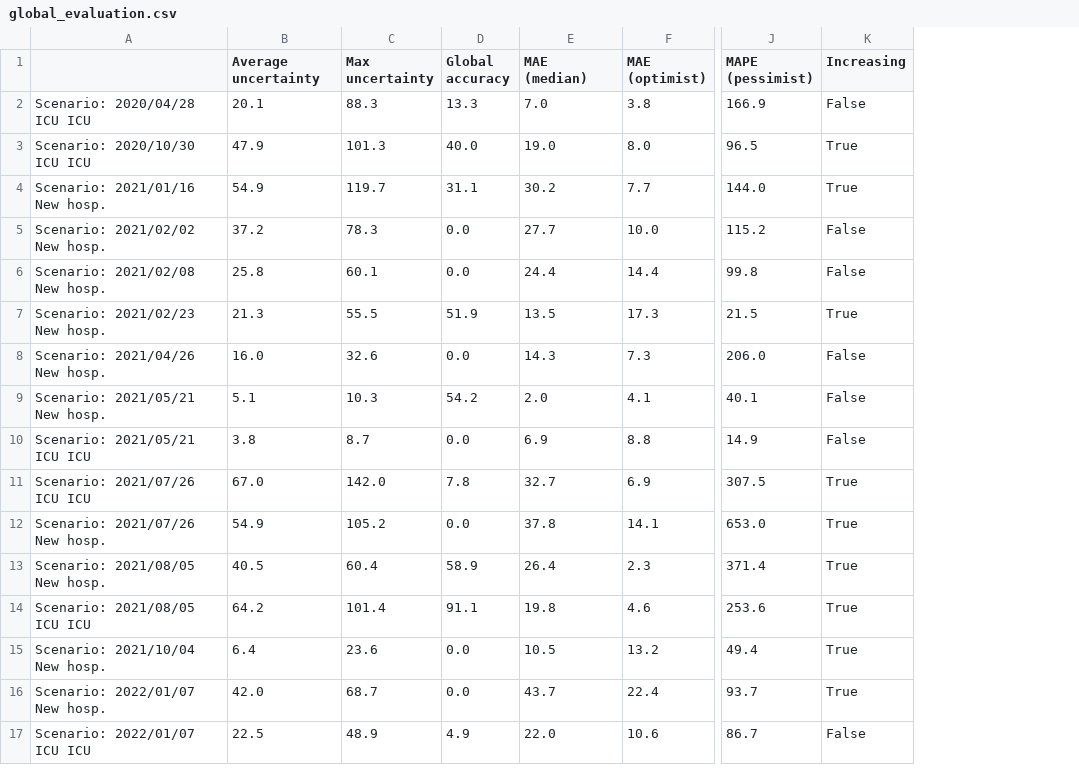
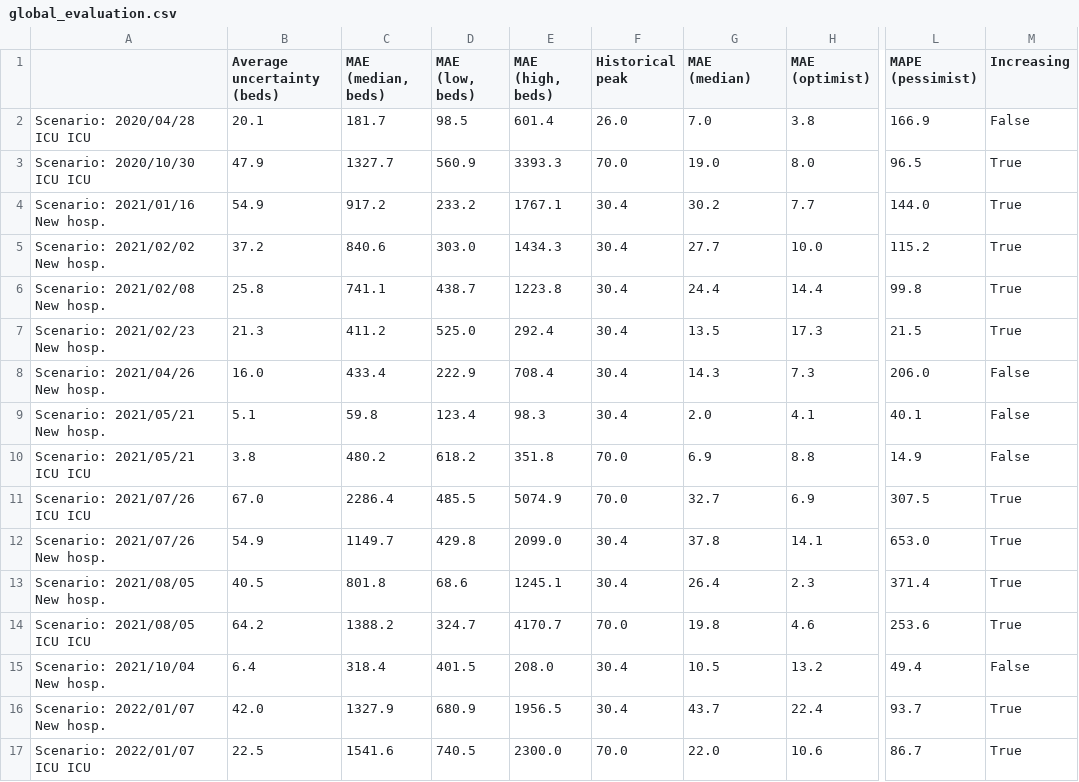
Before and after one commit to maxime-langevin/retrospective_analysis, a CSV file: results/global_evaluation.csv, drawn as a sheet; only a part is shown, gaps mark what is left out; removed rows and columns are numbered as before the commit, all else as after; the diff names each change by its address in the sheet, - before the commit and + after, or states it on an @@ line.

```diff
--- a/results/global_evaluation.csv
+++ b/results/global_evaluation.csv
-column C (Max uncertainty), rows 2-17: 88.3 | 101.3 | 119.7 | 78.3 | 60.1 | 55.5 | 32.6 | 10.3 | 8.7 | 142.0 | 105.2 | 60.4 | 101.4 | 23.6 | 68.7 | 48.9
-column D (Global accuracy), rows 2-17: 13.3 | 40.0 | 31.1 | 0.0 | 0.0 | 51.9 | 0.0 | 54.2 | 0.0 | 7.8 | 0.0 | 58.9 | 91.1 | 0.0 | 0.0 | 4.9
+column C (MAE (median, beds)), rows 2-17: 181.7 | 1327.7 | 917.2 | 840.6 | 741.1 | 411.2 | 433.4 | 59.8 | 480.2 | 2286.4 | 1149.7 | 801.8 | 1388.2 | 318.4 | 1327.9 | 1541.6
+column D (MAE (low, beds)), rows 2-17: 98.5 | 560.9 | 233.2 | 303.0 | 438.7 | 525.0 | 222.9 | 123.4 | 618.2 | 485.5 | 429.8 | 68.6 | 324.7 | 401.5 | 680.9 | 740.5
+column E (MAE (high, beds)), rows 2-17: 601.4 | 3393.3 | 1767.1 | 1434.3 | 1223.8 | 292.4 | 708.4 | 98.3 | 351.8 | 5074.9 | 2099.0 | 1245.1 | 4170.7 | 208.0 | 1956.5 | 2300.0
+column F (Historical peak), rows 2-17: 26.0 | 70.0 | 30.4 | 30.4 | 30.4 | 30.4 | 30.4 | 30.4 | 70.0 | 70.0 | 30.4 | 30.4 | 70.0 | 30.4 | 30.4 | 70.0
-B1: Average uncertainty
+B1: Average uncertainty (beds)
-M5:M6 (Increasing): False
+M5:M6 (Increasing): True
-M15 (Increasing): True
+M15 (Increasing): False
-M17 (Increasing): False
+M17 (Increasing): True
```
Also changed, not shown: results/global_evaluation_dates.csv, 3 other files.
